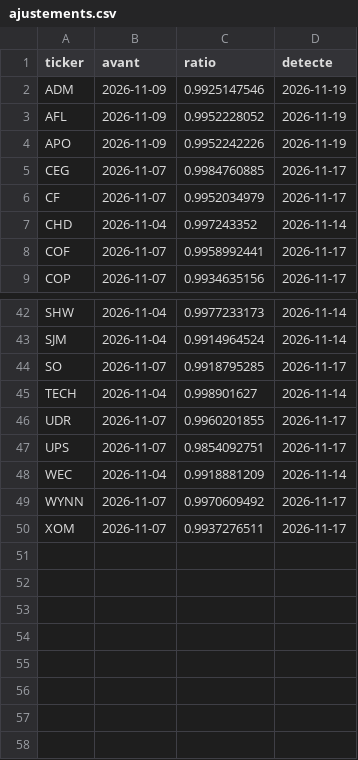
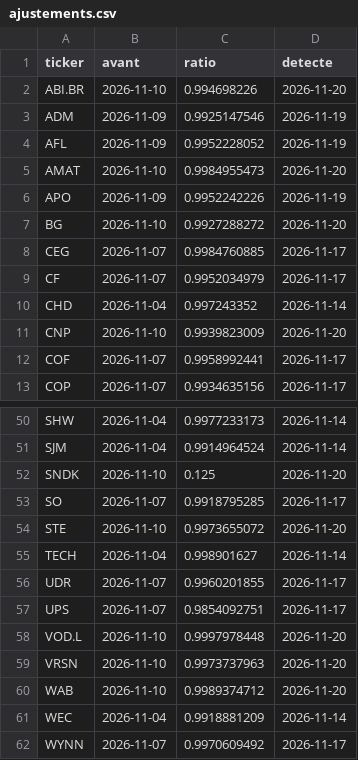
Before and after one commit to PsavxX/cotations, a CSV file: data/ajustements.csv, drawn as a sheet; only a part is shown, gaps mark what is left out; the shorter side is filled out with more unchanged rows; the diff covers the shown part only; the diff names each change by its address in the sheet, - before the commit and + after, or states it on an @@ line.

```diff
--- a/data/ajustements.csv
+++ b/data/ajustements.csv
+row 2: ABI.BR | 2026-11-10 | 0.994698226 | 2026-11-20
+row 5: AMAT | 2026-11-10 | 0.9984955473 | 2026-11-20
+row 7: BG | 2026-11-10 | 0.9927288272 | 2026-11-20
+row 11: CNP | 2026-11-10 | 0.9939823009 | 2026-11-20
+row 52: SNDK | 2026-11-10 | 0.125 | 2026-11-20
+row 54: STE | 2026-11-10 | 0.9973655072 | 2026-11-20
+row 58: VOD.L | 2026-11-10 | 0.9997978448 | 2026-11-20
+row 59: VRSN | 2026-11-10 | 0.9973737963 | 2026-11-20
+row 60: WAB | 2026-11-10 | 0.9989374712 | 2026-11-20
```
Also changed, not shown: 4 added rows elsewhere in this file, resultats/portefeuille-valeurs.csv, resultats/scores-dernier.csv, 11 other files.
